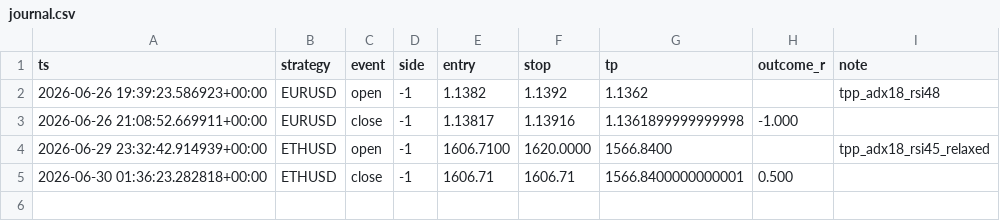
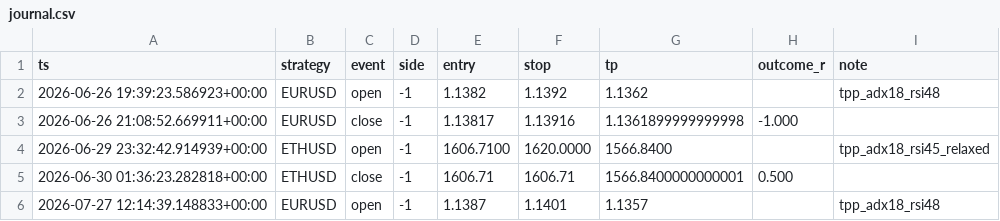
Before and after one commit to tstevenh/trading, a CSV file: live/journal.csv, drawn as a sheet.

```diff
--- a/live/journal.csv
+++ b/live/journal.csv
@@ -5 +5,2 @@ ts,strategy,event,side,entry,stop,tp,outcome_r,note
 2026-06-30 01:36:23.282818+00:00,ETHUSD,close,-1,1606.71,1606.71,1566.8400000000001,0.500,
+2026-07-27 12:14:39.148833+00:00,EURUSD,open,-1,1.1387,1.1401,1.1357,,tpp_adx18_rsi48
```
Also changed, not shown: 1 other file.
